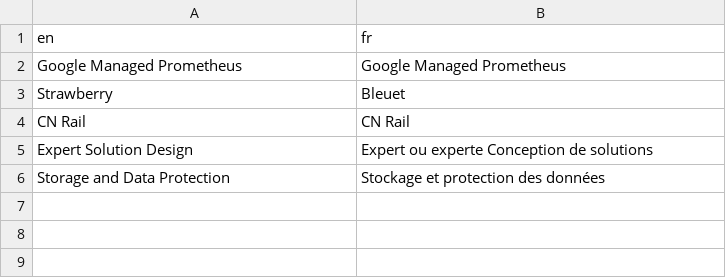
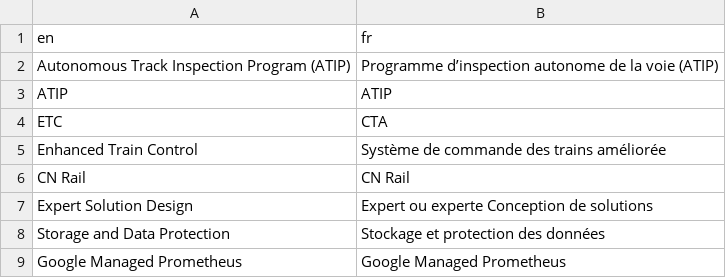
Before and after one commit to ninjajon/gcp-translation-api, a CSV file: glossary/glossary.csv, drawn as a sheet.

Commit message:
improved glossary

```diff
--- a/glossary/glossary.csv
+++ b/glossary/glossary.csv
@@ -1,4 +1,6 @@
 en,fr
-Google Managed Prometheus,Google Managed Prometheus
-Strawberry,Bleuet
+Autonomous Track Inspection Program (ATIP),Programme d’inspection autonome de la voie (ATIP)
+ATIP,ATIP
+ETC,CTA
+Enhanced Train Control,Système de commande des trains améliorée
 CN Rail,CN Rail
@@ -6 +8,2 @@ Expert Solution Design,Expert ou experte Conception de solutions
 Storage and Data Protection,Stockage et protection des données
+Google Managed Prometheus,Google Managed Prometheus
```
